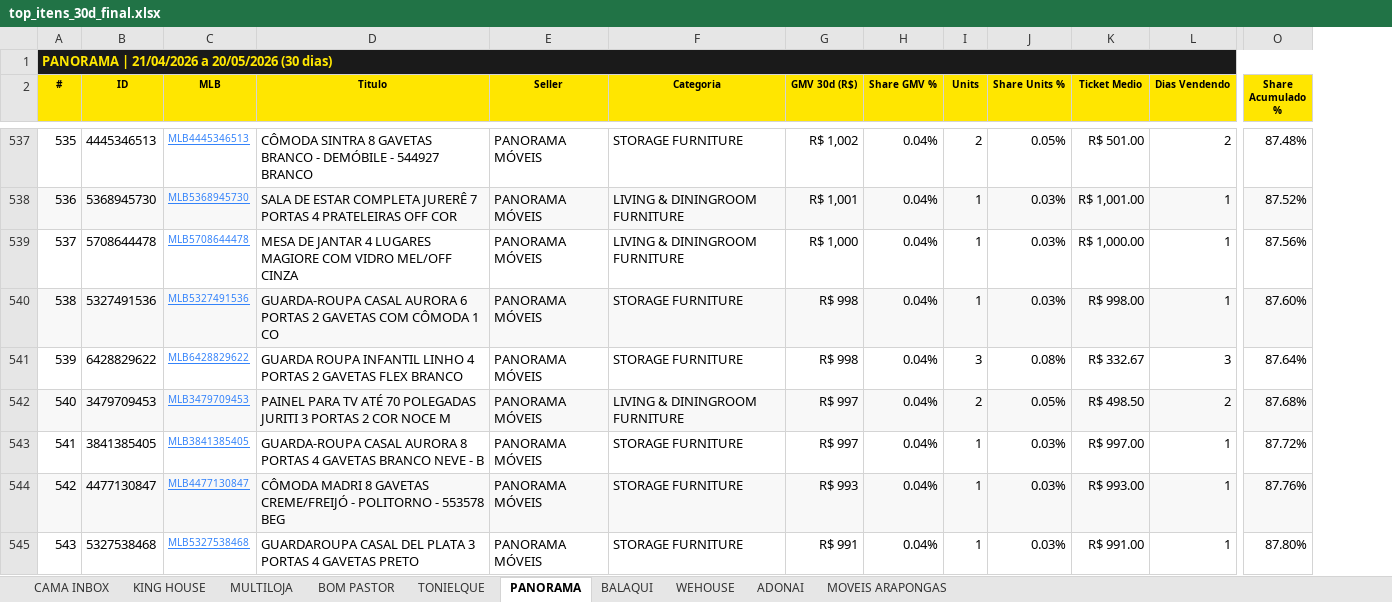
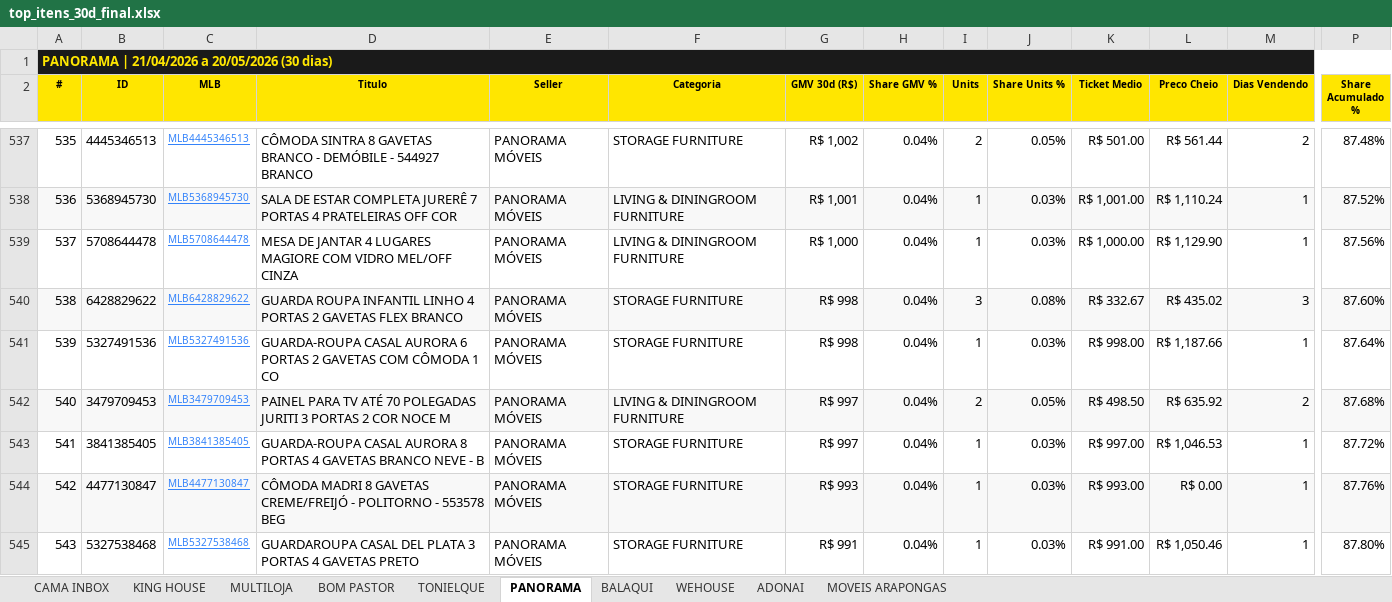
Before and after one commit to cintiaqueiroz-cyber/dash-carteira-meli, an Excel workbook: top_itens_30d_final.xlsx, sheet PANORAMA, drawn as a sheet; only a part is shown, gaps mark what is left out; values as stored, in another font and other column widths than the file's, no borders; removed rows and columns are numbered as before the commit, all else as after; rows hold the shown columns only; the diff covers the shown part only; the diff names each change by its address in the sheet, - before the commit and + after, or states it on an @@ line.

Commit message:
Excel top itens 30d + coluna Preco Cheio

```diff
--- a/top_itens_30d_final.xlsx (sheet PANORAMA)
+++ b/top_itens_30d_final.xlsx (sheet PANORAMA)
+column L (Preco Cheio), rows 537-540: R$ 561.44 | R$ 1,110.24 | R$ 1,129.90 | R$ 435.02; rows 542-545: R$ 635.92 | R$ 1,046.53 | R$ 0.00 | R$ 1,050.46
@@ column A (#) renumbered between rows 154 and 762 @@
-row 540: 538 | 5327491536 | MLB5327491536 | GUARDA-ROUPA CASAL AURORA 6 PORTAS 2 GAVETAS COM CÔMODA 1 CO | PANORAMA MÓVEIS | STORAGE FURNITURE | R$ 998 | 0.04% | 1 | 0.03% | R$ 998.00 | 1 | 87.60%
-A540:K540 fill: none
+A540:K540 fill: #F8F8F8
-M540:P540 fill: none
+M540:P540 fill: #F8F8F8
-P540 (Share Acumulado %): 87.64%
+P540 (Share Acumulado %): 87.60%
+row 541: 539 | 5327491536 | MLB5327491536 | GUARDA-ROUPA CASAL AURORA 6 PORTAS 2 GAVETAS COM CÔMODA 1 CO | PANORAMA MÓVEIS | STORAGE FURNITURE | R$ 998 | 0.04% | 1 | 0.03% | R$ 998.00 | R$ 1,187.66 | 1 | 87.64%
```
Also changed, not shown: 3 added rows, 3 removed rows, 3 edited cells and cell formats elsewhere in this sheet, sheet MULTILOJA, sheet CAMA INBOX, sheet MOVEIS ARAPONGAS, sheet BOM PASTOR, sheet BALAQUI, sheet KING HOUSE, 3 more sheets.
